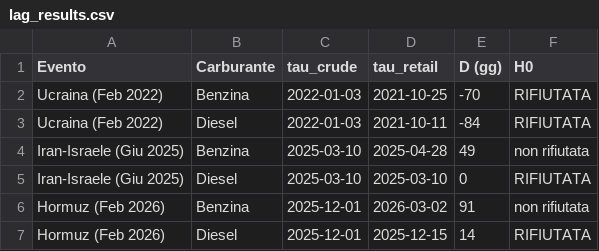
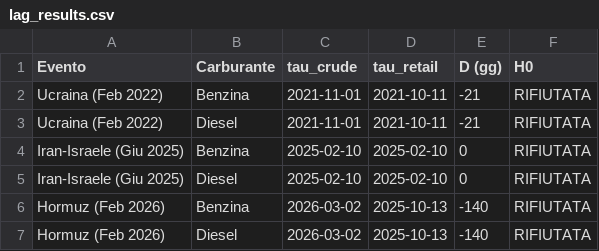
Before and after one commit to DanyR2001/HumanDataScience, a CSV file: src/data/lag_results.csv, drawn as a sheet.

```diff
--- a/src/data/lag_results.csv
+++ b/src/data/lag_results.csv
@@ -1,7 +1,7 @@
 Evento,Carburante,tau_crude,tau_retail,D (gg),H0
-Ucraina (Feb 2022),Benzina,2022-01-03,2021-10-25,-70,RIFIUTATA
-Ucraina (Feb 2022),Diesel,2022-01-03,2021-10-11,-84,RIFIUTATA
-Iran-Israele (Giu 2025),Benzina,2025-03-10,2025-04-28,49,non rifiutata
-Iran-Israele (Giu 2025),Diesel,2025-03-10,2025-03-10,0,RIFIUTATA
-Hormuz (Feb 2026),Benzina,2025-12-01,2026-03-02,91,non rifiutata
-Hormuz (Feb 2026),Diesel,2025-12-01,2025-12-15,14,RIFIUTATA
+Ucraina (Feb 2022),Benzina,2021-11-01,2021-10-11,-21,RIFIUTATA
+Ucraina (Feb 2022),Diesel,2021-11-01,2021-10-11,-21,RIFIUTATA
+Iran-Israele (Giu 2025),Benzina,2025-02-10,2025-02-10,0,RIFIUTATA
+Iran-Israele (Giu 2025),Diesel,2025-02-10,2025-02-10,0,RIFIUTATA
+Hormuz (Feb 2026),Benzina,2026-03-02,2025-10-13,-140,RIFIUTATA
+Hormuz (Feb 2026),Diesel,2026-03-02,2025-10-13,-140,RIFIUTATA
```
Also changed, not shown: src/data/prezzi_pompa_italia.csv, src/data/table1_changepoints.csv, 46 other files.
